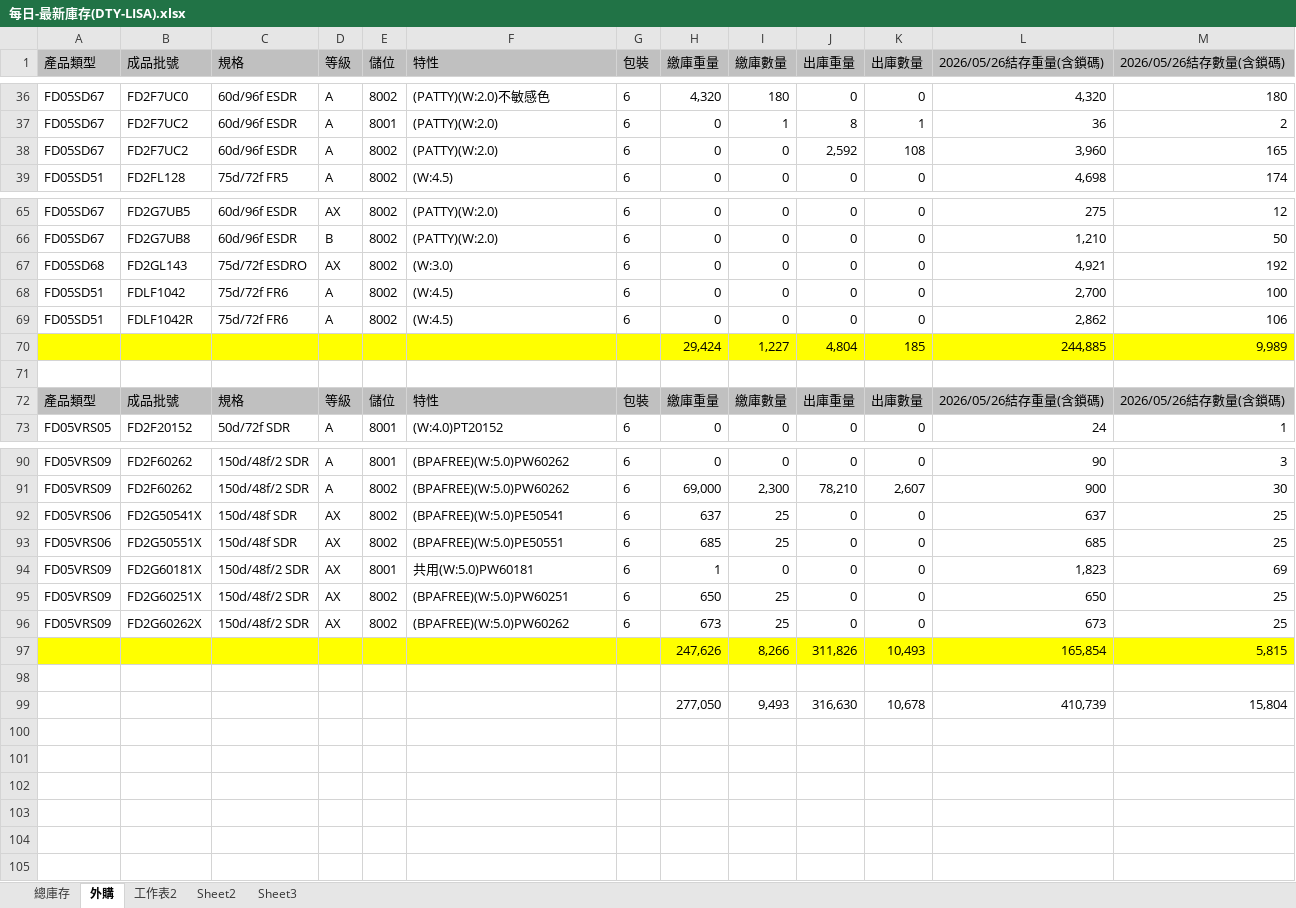
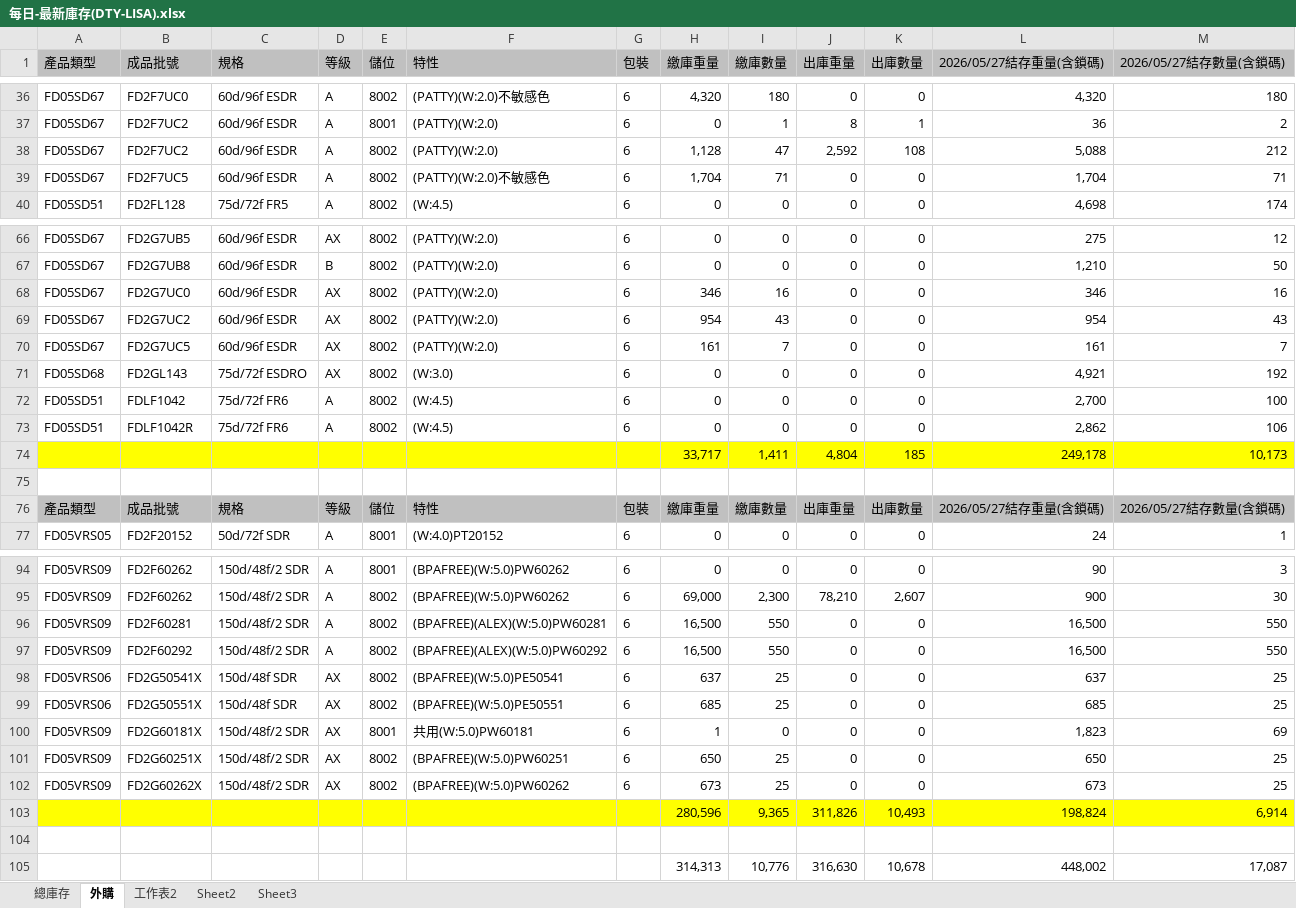
Before and after one commit to blaze0207/product-schedule, an Excel workbook: 每日-最新庫存(DTY-LISA).xlsx, sheet 外購, drawn as a sheet; only a part is shown, gaps mark what is left out; values as stored, in another font and other column widths than the file's, no borders; removed rows and columns are numbered as before the commit, all else as after; the diff covers the shown part only; the diff names each change by its address in the sheet, - before the commit and + after, or states it on an @@ line.

```diff
--- a/每日-最新庫存(DTY-LISA).xlsx (sheet 外購)
+++ b/每日-最新庫存(DTY-LISA).xlsx (sheet 外購)
-L1: 2026/05/26結存重量(含鎖碼)
+L1: 2026/05/27結存重量(含鎖碼)
-M1: 2026/05/26結存數量(含鎖碼)
+M1: 2026/05/27結存數量(含鎖碼)
-H38 (繳庫重量): 0
+H38 (繳庫重量): 1,128
-I38 (繳庫數量): 0
+I38 (繳庫數量): 47
-L38 (2026/05/27結存重量(含鎖碼)): 3,960
+L38 (2026/05/27結存重量(含鎖碼)): 5,088
-M38 (2026/05/27結存數量(含鎖碼)): 165
+M38 (2026/05/27結存數量(含鎖碼)): 212
+row 39: FD05SD67 | FD2F7UC5 | 60d/96f ESDR | A | 8002 | (PATTY)(W:2.0)不敏感色 | 6 | 1,704 | 71 | 0 | 0 | 1,704 | 71
+row 68: FD05SD67 | FD2G7UC0 | 60d/96f ESDR | AX | 8002 | (PATTY)(W:2.0) | 6 | 346 | 16 | 0 | 0 | 346 | 16
+row 69: FD05SD67 | FD2G7UC2 | 60d/96f ESDR | AX | 8002 | (PATTY)(W:2.0) | 6 | 954 | 43 | 0 | 0 | 954 | 43
+row 70: FD05SD67 | FD2G7UC5 | 60d/96f ESDR | AX | 8002 | (PATTY)(W:2.0) | 6 | 161 | 7 | 0 | 0 | 161 | 7
-row 70:  |  |  |  |  |  |  | 29,424 | 1,227 | 4,804 | 185 | 244,885 | 9,989
+row 74:  |  |  |  |  |  |  | 33,717 | 1,411 | 4,804 | 185 | 249,178 | 10,173
-L76 (2026/05/27結存重量(含鎖碼)): 2026/05/26結存重量(含鎖碼)
+L76 (2026/05/27結存重量(含鎖碼)): 2026/05/27結存重量(含鎖碼)
-M76 (2026/05/27結存數量(含鎖碼)): 2026/05/26結存數量(含鎖碼)
+M76 (2026/05/27結存數量(含鎖碼)): 2026/05/27結存數量(含鎖碼)
+row 96: FD05VRS09 | FD2F60281 | 150d/48f/2 SDR | A | 8002 | (BPAFREE)(ALEX)(W:5.0)PW60281 | 6 | 16,500 | 550 | 0 | 0 | 16,500 | 550
+row 97: FD05VRS09 | FD2F60292 | 150d/48f/2 SDR | A | 8002 | (BPAFREE)(ALEX)(W:5.0)PW60292 | 6 | 16,500 | 550 | 0 | 0 | 16,500 | 550
-row 97:  |  |  |  |  |  |  | 247,626 | 8,266 | 311,826 | 10,493 | 165,854 | 5,815
+row 103:  |  |  |  |  |  |  | 280,596 | 9,365 | 311,826 | 10,493 | 198,824 | 6,914
-row 99:  |  |  |  |  |  |  | 277,050 | 9,493 | 316,630 | 10,678 | 410,739 | 15,804
+row 105:  |  |  |  |  |  |  | 314,313 | 10,776 | 316,630 | 10,678 | 448,002 | 17,087
```
Also changed, not shown: 4 edited cells elsewhere in this sheet, sheet 總庫存, 絲八科-庫存表115.05.xlsx, 8 other files.
